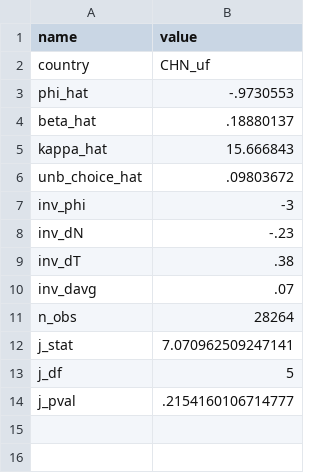
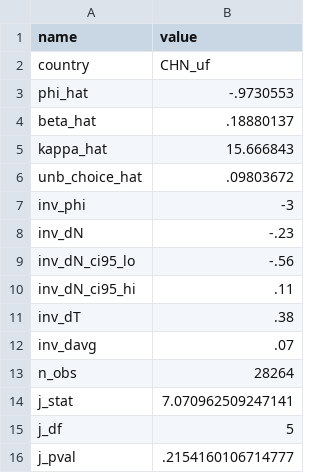
Before and after one commit to etjernst/ckt, a CSV file: RP7/output/counterfactual_inputs/CHN_uf_e1_scalars.csv, drawn as a sheet; the diff names each change by its address in the sheet, - before the commit and + after, or states it on an @@ line.

```diff
--- a/RP7/output/counterfactual_inputs/CHN_uf_e1_scalars.csv
+++ b/RP7/output/counterfactual_inputs/CHN_uf_e1_scalars.csv
+row 9: inv_dN_ci95_lo | -.56
+row 10: inv_dN_ci95_hi | .11
```
Also changed, not shown: RP7/output/counterfactual_inputs/CHN_rf_e1_scalars.csv, RP7/output/counterfactual_results.csv, 5 other files.
